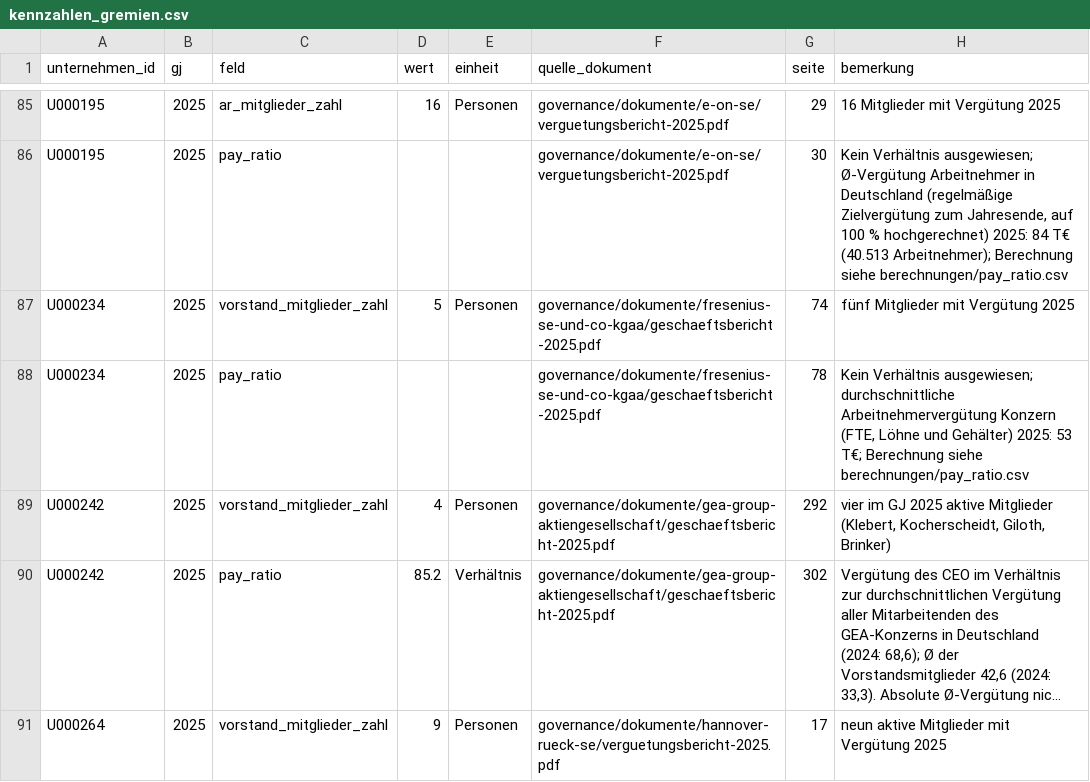
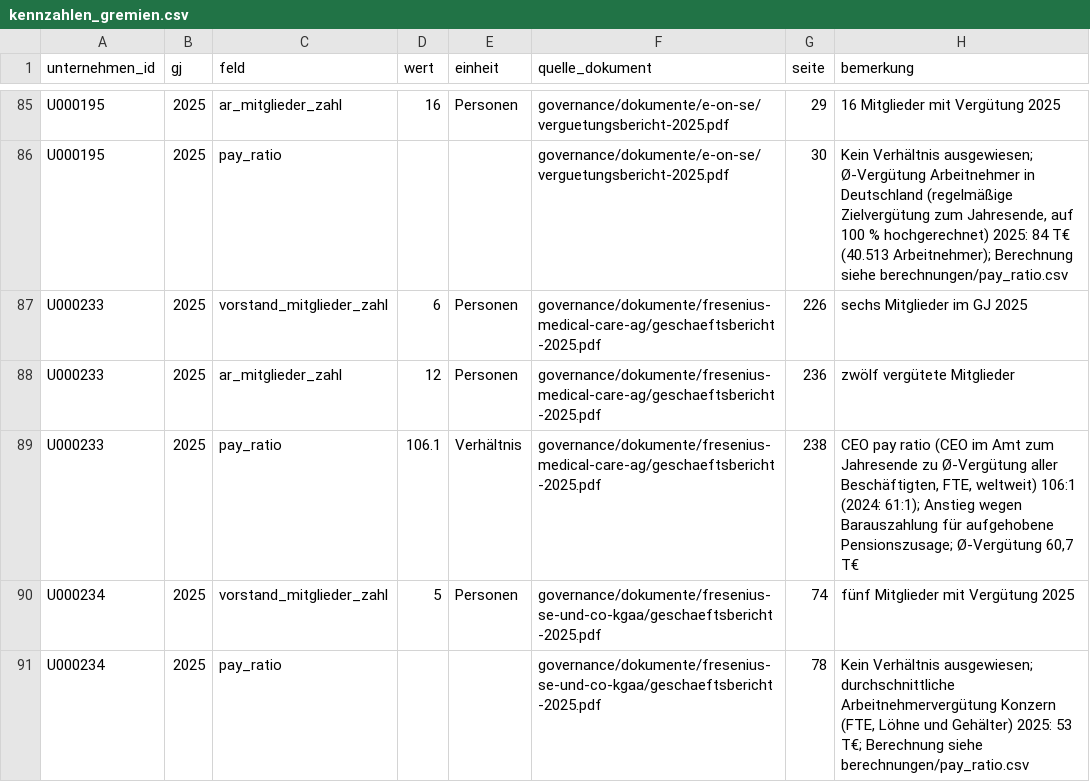
Before and after one commit to chillkrote/Unternehmenskennzahlen, a CSV file: governance/kennzahlen_gremien.csv, drawn as a sheet; only a part is shown, gaps mark what is left out; the shorter side is filled out with more unchanged rows; long unchanged cells end in …; the diff names each change by its address in the sheet, - before the commit and + after, or states it on an @@ line.

```diff
--- a/governance/kennzahlen_gremien.csv
+++ b/governance/kennzahlen_gremien.csv
+row 87: U000233 | 2025 | vorstand_mitglieder_zahl | 6 | Personen | governance/dokumente/fresenius-medical-care-ag/geschaeftsbericht-2025.pdf | 226 | sechs Mitglieder im GJ 2025
+row 88: U000233 | 2025 | ar_mitglieder_zahl | 12 | Personen | governance/dokumente/fresenius-medical-care-ag/geschaeftsbericht-2025.pdf | 236 | zwölf vergütete Mitglieder
+row 89: U000233 | 2025 | pay_ratio | 106.1 | Verhältnis | governance/dokumente/fresenius-medical-care-ag/geschaeftsbericht-2025.pdf | 238 | CEO pay ratio (CEO im Amt zum Jahresende zu Ø-Vergütung aller Beschäftigten, FTE, weltweit) 106:1 (2024: 61:1); Anstieg wegen Barauszahlung für aufgehobene Pensionszusage; Ø-Vergütung 60,7 T€
```
Also changed, not shown: governance/berechnungen/pay_ratio.csv, governance/gremien_mitglieder.csv, 5 other files.
